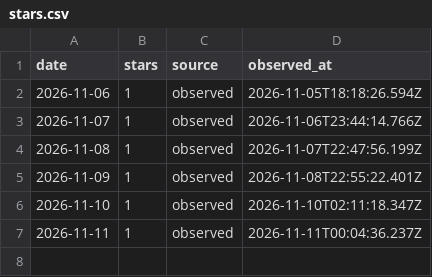
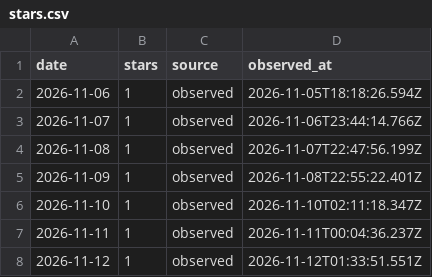
Before and after one commit to CialloKing/FFmpeg-Command-Forge, a CSV file: stars.csv, drawn as a sheet; the diff names each change by its address in the sheet, - before the commit and + after, or states it on an @@ line.

```diff
--- a/stars.csv
+++ b/stars.csv
+row 8: 2026-11-12 | 1 | observed | 2026-11-12T01:33:51.551Z
```
Also changed, not shown: 1 other file.
